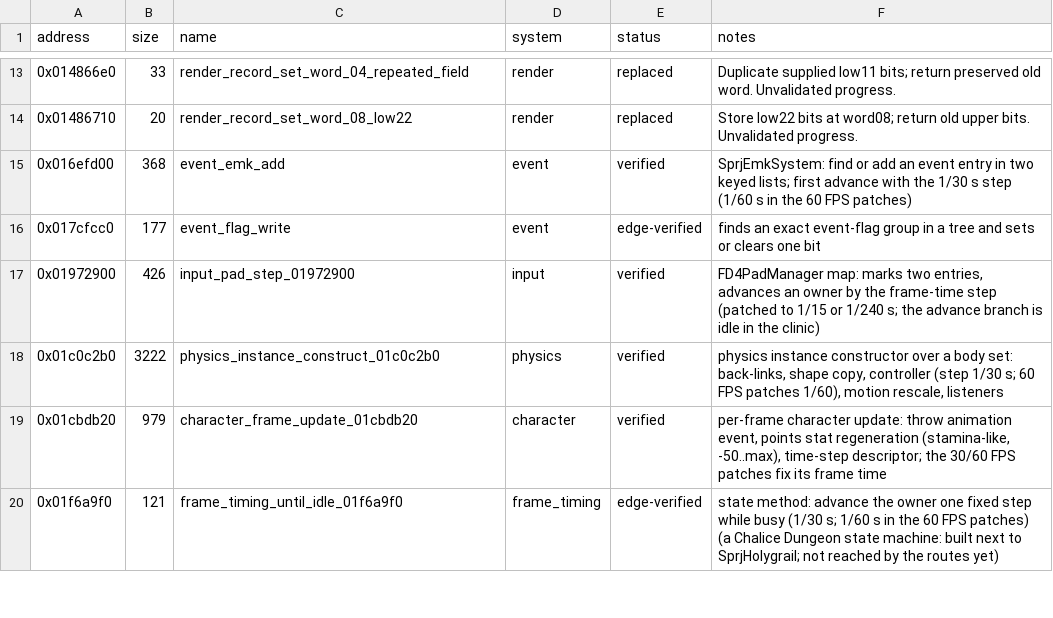
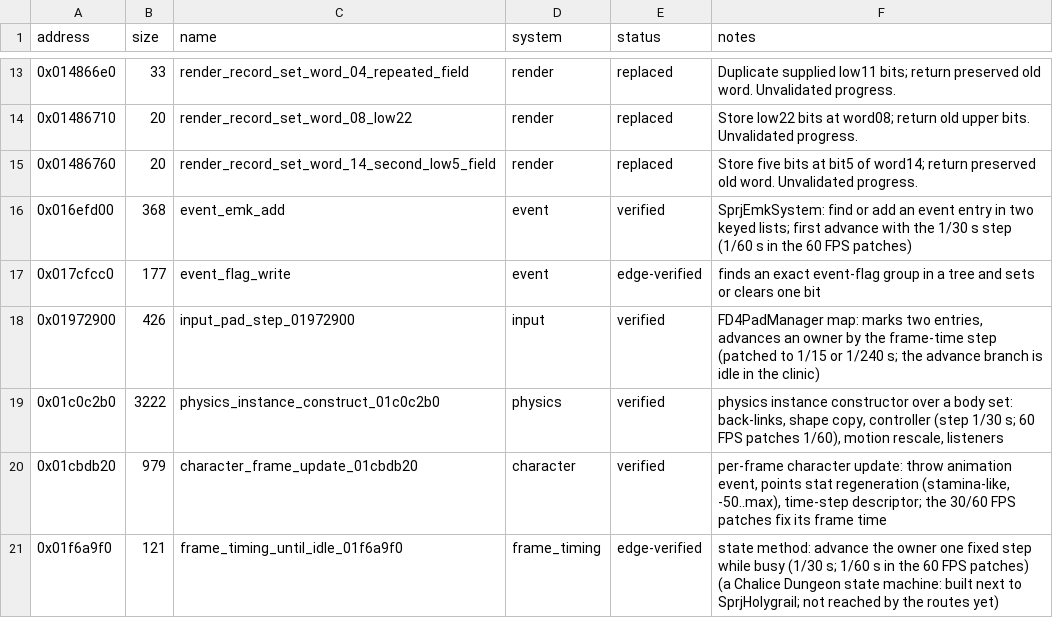
Before and after one commit to evill33t/Paleblood, a CSV file: symbols/functions.csv, drawn as a sheet; only a part is shown, gaps mark what is left out; the diff names each change by its address in the sheet, - before the commit and + after, or states it on an @@ line.

```diff
--- a/symbols/functions.csv
+++ b/symbols/functions.csv
+row 15: 0x01486760 | 20 | render_record_set_word_14_second_low5_field | render | replaced | Store five bits at bit5 of word14; return preserved old word. Unvalidated progress.
```
Also changed, not shown: game/hooks.csv, 3 other files.
